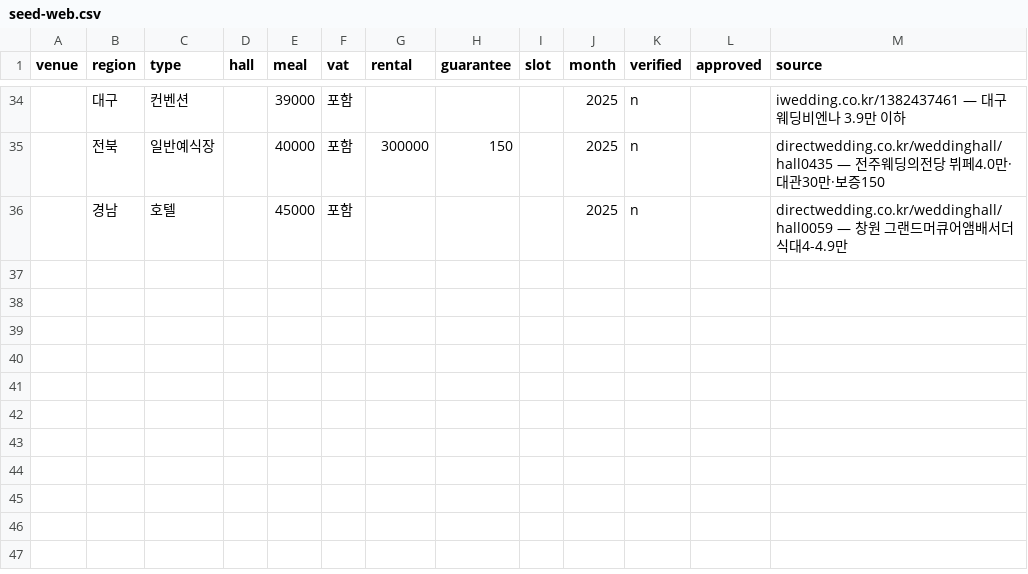
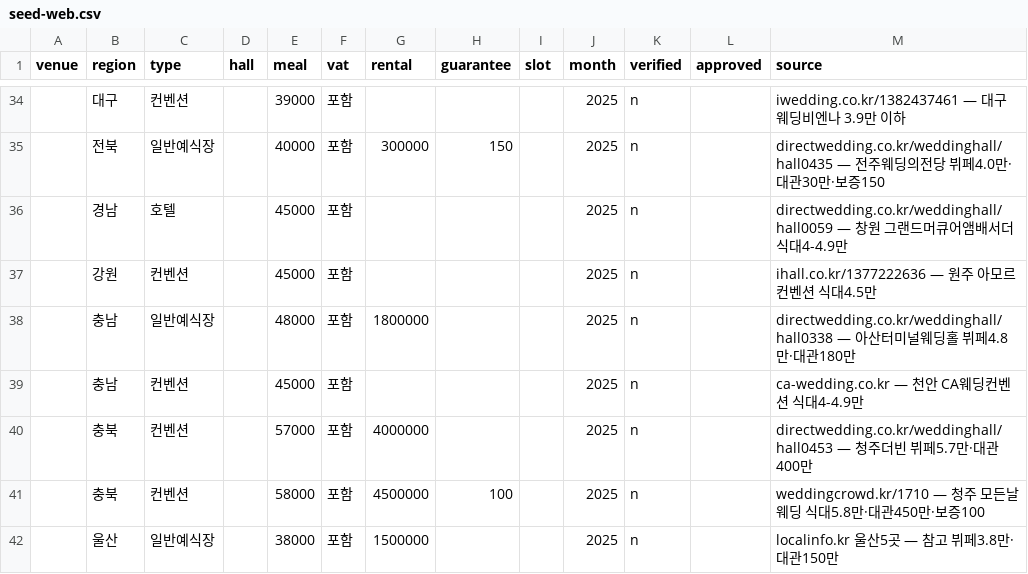
Before and after one commit to ikdd7/test5, a CSV file: seed-web.csv, drawn as a sheet; only a part is shown, gaps mark what is left out; the diff names each change by its address in the sheet, - before the commit and + after, or states it on an @@ line.

```diff
--- a/seed-web.csv
+++ b/seed-web.csv
+row 37:  | 강원 | 컨벤션 |  | 45000 | 포함 |  |  |  | 2025 | n |  | ihall.co.kr/1377222636 — 원주 아모르컨벤션 식대4.5만
+row 38:  | 충남 | 일반예식장 |  | 48000 | 포함 | 1800000 |  |  | 2025 | n |  | directwedding.co.kr/weddinghall/hall0338 — 아산터미널웨딩홀 뷔페4.8만·대관180만
+row 39:  | 충남 | 컨벤션 |  | 45000 | 포함 |  |  |  | 2025 | n |  | ca-wedding.co.kr — 천안 CA웨딩컨벤션 식대4-4.9만
+row 40:  | 충북 | 컨벤션 |  | 57000 | 포함 | 4000000 |  |  | 2025 | n |  | directwedding.co.kr/weddinghall/hall0453 — 청주더빈 뷔페5.7만·대관400만
+row 41:  | 충북 | 컨벤션 |  | 58000 | 포함 | 4500000 | 100 |  | 2025 | n |  | weddingcrowd.kr/1710 — 청주 모든날웨딩 식대5.8만·대관450만·보증100
+row 42:  | 울산 | 일반예식장 |  | 38000 | 포함 | 1500000 |  |  | 2025 | n |  | localinfo.kr 울산5곳 — 참고 뷔페3.8만·대관150만
```
Also changed, not shown: 4 other files.
